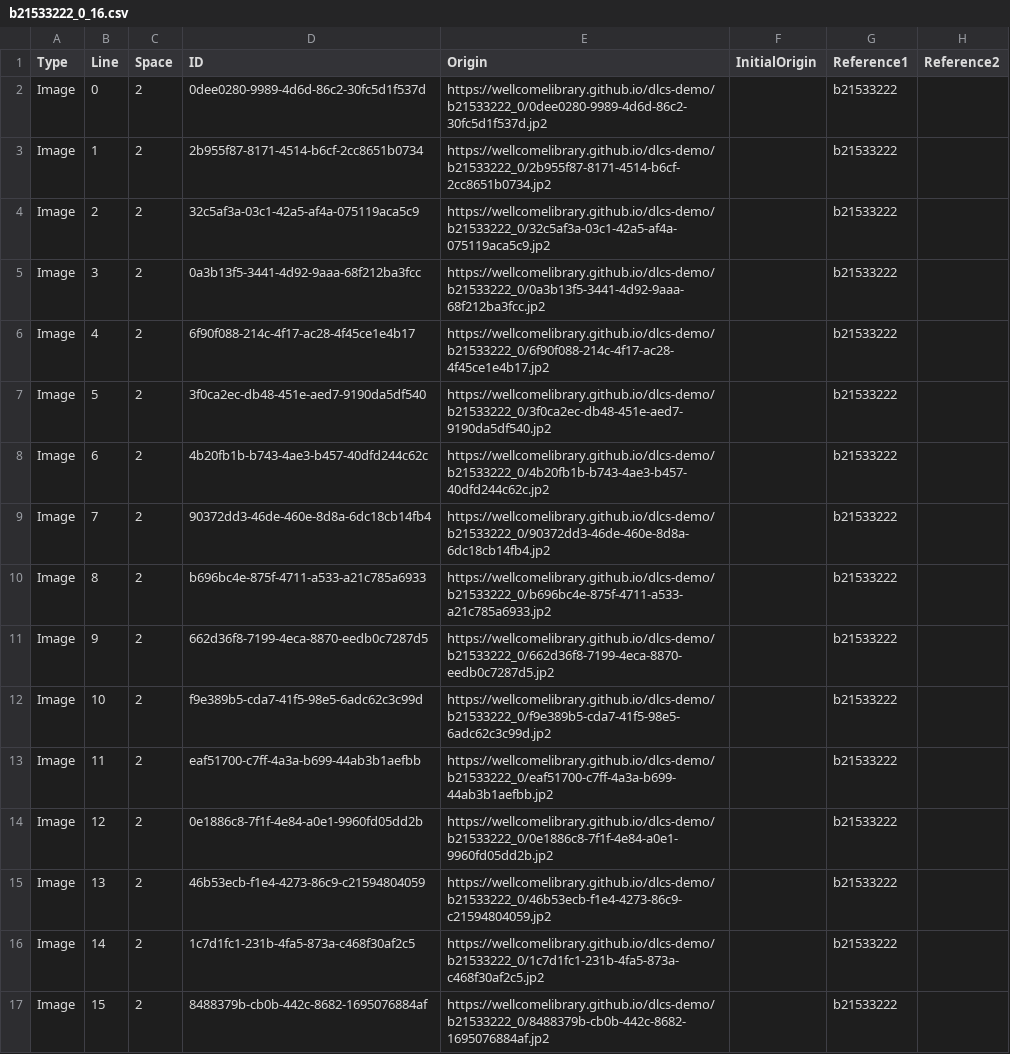
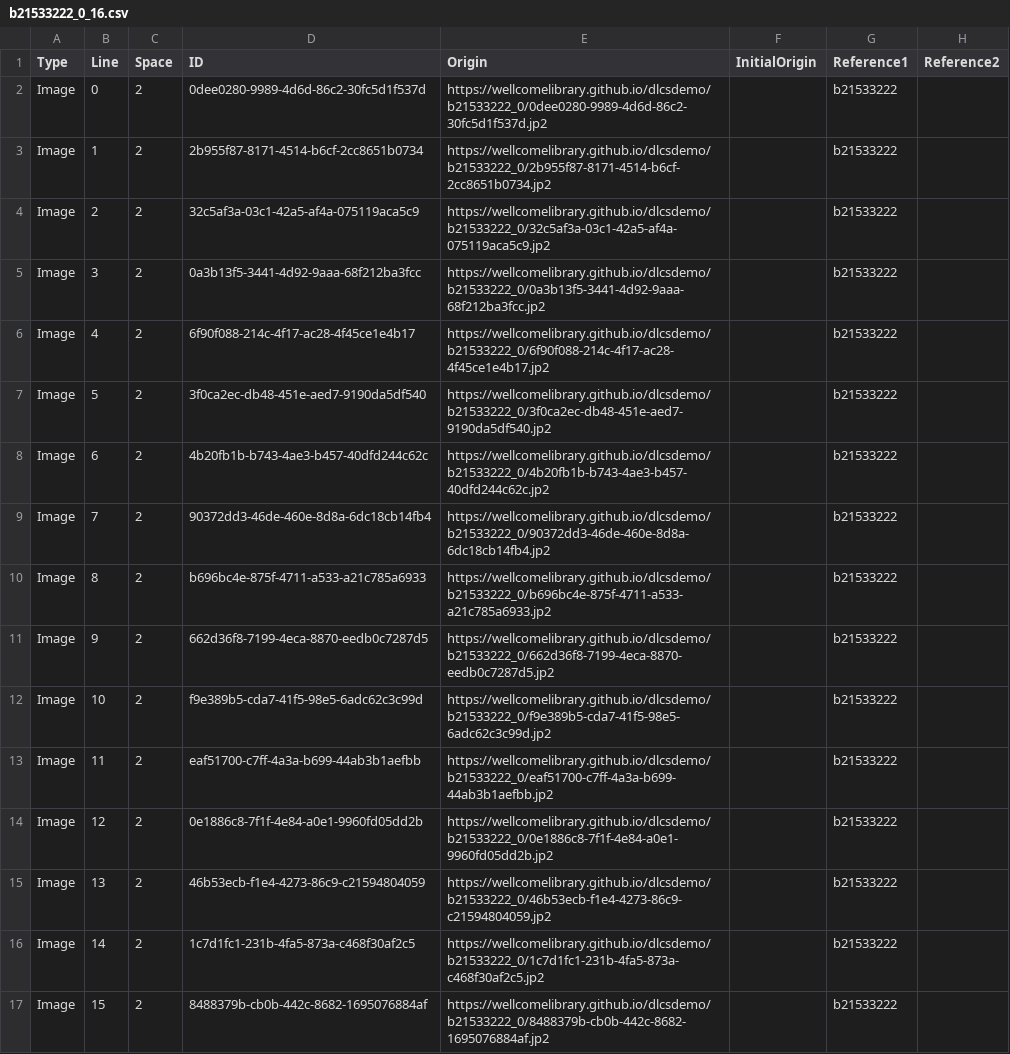
Before and after one commit to wellcomelibrary/dlcsdemo, a CSV file: b21533222_0_16.csv, drawn as a sheet; only a part is shown; the diff names each change by its address in the sheet, - before the commit and + after, or states it on an @@ line.

```diff
--- a/b21533222_0_16.csv
+++ b/b21533222_0_16.csv
-E2 (Origin): https://wellcomelibrary.github.io/dlcs-demo/b21533222_0/0dee0280-9989-4d6d-86c2-30fc5d1f537d.jp2
+E2 (Origin): https://wellcomelibrary.github.io/dlcsdemo/b21533222_0/0dee0280-9989-4d6d-86c2-30fc5d1f537d.jp2
-E3 (Origin): https://wellcomelibrary.github.io/dlcs-demo/b21533222_0/2b955f87-8171-4514-b6cf-2cc8651b0734.jp2
+E3 (Origin): https://wellcomelibrary.github.io/dlcsdemo/b21533222_0/2b955f87-8171-4514-b6cf-2cc8651b0734.jp2
-E4 (Origin): https://wellcomelibrary.github.io/dlcs-demo/b21533222_0/32c5af3a-03c1-42a5-af4a-075119aca5c9.jp2
+E4 (Origin): https://wellcomelibrary.github.io/dlcsdemo/b21533222_0/32c5af3a-03c1-42a5-af4a-075119aca5c9.jp2
-E5 (Origin): https://wellcomelibrary.github.io/dlcs-demo/b21533222_0/0a3b13f5-3441-4d92-9aaa-68f212ba3fcc.jp2
+E5 (Origin): https://wellcomelibrary.github.io/dlcsdemo/b21533222_0/0a3b13f5-3441-4d92-9aaa-68f212ba3fcc.jp2
-E6 (Origin): https://wellcomelibrary.github.io/dlcs-demo/b21533222_0/6f90f088-214c-4f17-ac28-4f45ce1e4b17.jp2
+E6 (Origin): https://wellcomelibrary.github.io/dlcsdemo/b21533222_0/6f90f088-214c-4f17-ac28-4f45ce1e4b17.jp2
-E7 (Origin): https://wellcomelibrary.github.io/dlcs-demo/b21533222_0/3f0ca2ec-db48-451e-aed7-9190da5df540.jp2
+E7 (Origin): https://wellcomelibrary.github.io/dlcsdemo/b21533222_0/3f0ca2ec-db48-451e-aed7-9190da5df540.jp2
-E8 (Origin): https://wellcomelibrary.github.io/dlcs-demo/b21533222_0/4b20fb1b-b743-4ae3-b457-40dfd244c62c.jp2
+E8 (Origin): https://wellcomelibrary.github.io/dlcsdemo/b21533222_0/4b20fb1b-b743-4ae3-b457-40dfd244c62c.jp2
-E9 (Origin): https://wellcomelibrary.github.io/dlcs-demo/b21533222_0/90372dd3-46de-460e-8d8a-6dc18cb14fb4.jp2
+E9 (Origin): https://wellcomelibrary.github.io/dlcsdemo/b21533222_0/90372dd3-46de-460e-8d8a-6dc18cb14fb4.jp2
-E10 (Origin): https://wellcomelibrary.github.io/dlcs-demo/b21533222_0/b696bc4e-875f-4711-a533-a21c785a6933.jp2
+E10 (Origin): https://wellcomelibrary.github.io/dlcsdemo/b21533222_0/b696bc4e-875f-4711-a533-a21c785a6933.jp2
-E11 (Origin): https://wellcomelibrary.github.io/dlcs-demo/b21533222_0/662d36f8-7199-4eca-8870-eedb0c7287d5.jp2
+E11 (Origin): https://wellcomelibrary.github.io/dlcsdemo/b21533222_0/662d36f8-7199-4eca-8870-eedb0c7287d5.jp2
-E12 (Origin): https://wellcomelibrary.github.io/dlcs-demo/b21533222_0/f9e389b5-cda7-41f5-98e5-6adc62c3c99d.jp2
+E12 (Origin): https://wellcomelibrary.github.io/dlcsdemo/b21533222_0/f9e389b5-cda7-41f5-98e5-6adc62c3c99d.jp2
-E13 (Origin): https://wellcomelibrary.github.io/dlcs-demo/b21533222_0/eaf51700-c7ff-4a3a-b699-44ab3b1aefbb.jp2
+E13 (Origin): https://wellcomelibrary.github.io/dlcsdemo/b21533222_0/eaf51700-c7ff-4a3a-b699-44ab3b1aefbb.jp2
-E14 (Origin): https://wellcomelibrary.github.io/dlcs-demo/b21533222_0/0e1886c8-7f1f-4e84-a0e1-9960fd05dd2b.jp2
+E14 (Origin): https://wellcomelibrary.github.io/dlcsdemo/b21533222_0/0e1886c8-7f1f-4e84-a0e1-9960fd05dd2b.jp2
-E15 (Origin): https://wellcomelibrary.github.io/dlcs-demo/b21533222_0/46b53ecb-f1e4-4273-86c9-c21594804059.jp2
+E15 (Origin): https://wellcomelibrary.github.io/dlcsdemo/b21533222_0/46b53ecb-f1e4-4273-86c9-c21594804059.jp2
-E16 (Origin): https://wellcomelibrary.github.io/dlcs-demo/b21533222_0/1c7d1fc1-231b-4fa5-873a-c468f30af2c5.jp2
+E16 (Origin): https://wellcomelibrary.github.io/dlcsdemo/b21533222_0/1c7d1fc1-231b-4fa5-873a-c468f30af2c5.jp2
-E17 (Origin): https://wellcomelibrary.github.io/dlcs-demo/b21533222_0/8488379b-cb0b-442c-8682-1695076884af.jp2
+E17 (Origin): https://wellcomelibrary.github.io/dlcsdemo/b21533222_0/8488379b-cb0b-442c-8682-1695076884af.jp2
```
Also changed, not shown: b18035978_0_16.csv, b21533301_0_16.csv, 2 other files.
